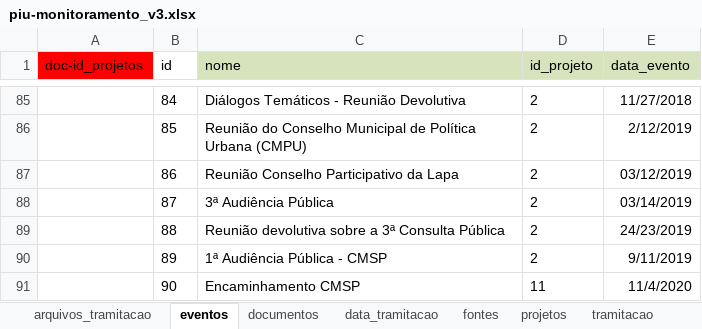
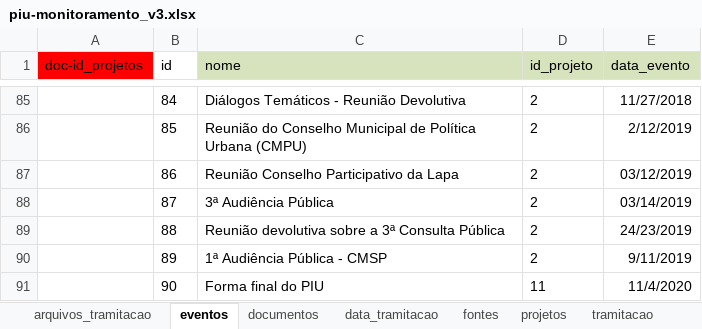
Before and after one commit to SPURB/piu-monitoramento-backend, an Excel workbook: input/piu-monitoramento_v3.xlsx, sheet eventos, drawn as a sheet; only a part is shown, gaps mark what is left out; values as stored, in another font and other column widths than the file's, no borders; the diff names each change by its address in the sheet, - before the commit and + after, or states it on an @@ line.

```diff
--- a/input/piu-monitoramento_v3.xlsx (sheet eventos)
+++ b/input/piu-monitoramento_v3.xlsx (sheet eventos)
-C91 (nome): Encaminhamento CMSP
+C91 (nome): Forma final do PIU
```
Also changed, not shown: sheet arquivos_tramitacao, sheet data_tramitacao, sheet projetos, formulas that keep their value.
